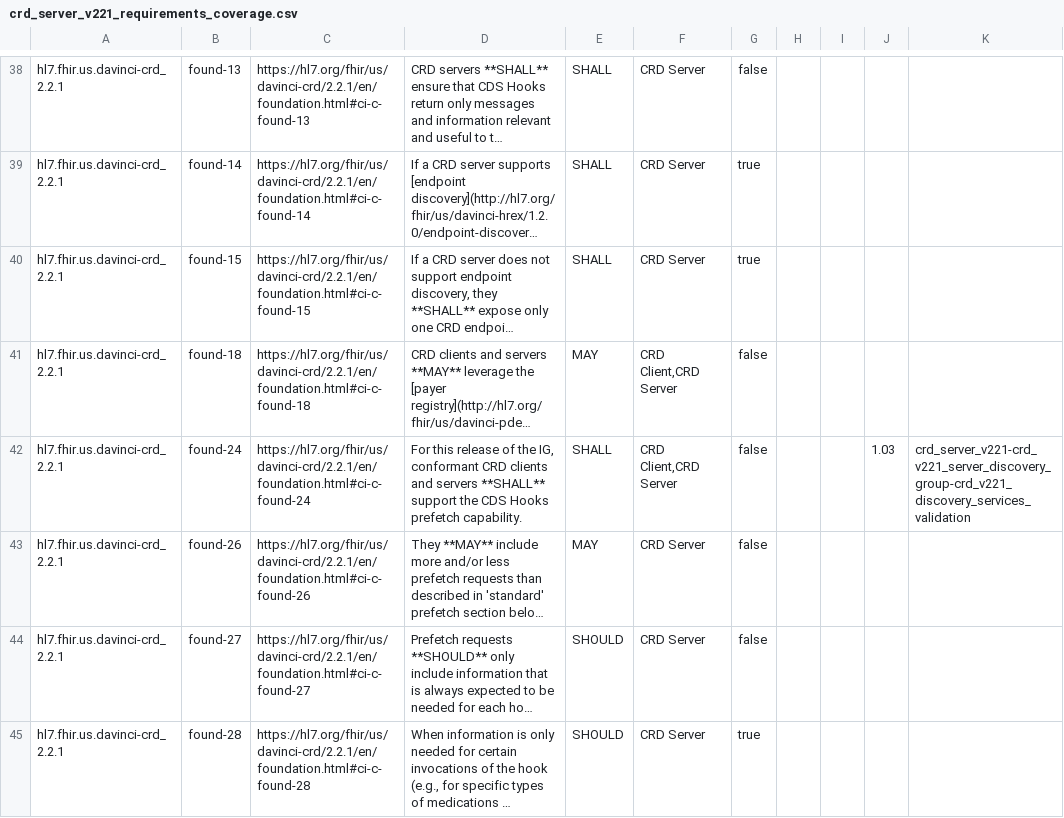
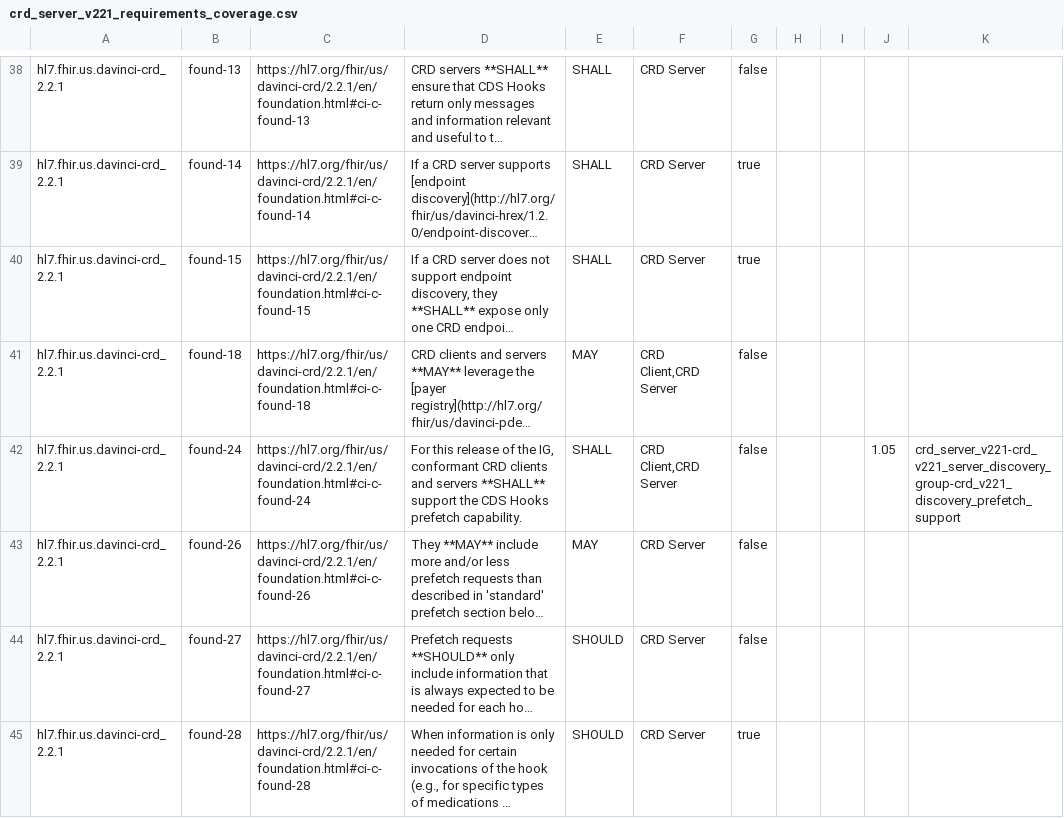
Before and after one commit to inferno-framework/davinci-crd-test-kit, a CSV file: lib/davinci_crd_test_kit/requirements/generated/crd_server_v221_requirements_coverage.csv, drawn as a sheet; only a part is shown, gaps mark what is left out; long unchanged cells end in …; the diff names each change by its address in the sheet, - before the commit and + after, or states it on an @@ line.

Commit message:
regenerate coverage csv

```diff
--- a/lib/davinci_crd_test_kit/requirements/generated/crd_server_v221_requirements_coverage.csv
+++ b/lib/davinci_crd_test_kit/requirements/generated/crd_server_v221_requirements_coverage.csv
-J42: 1.03
+J42: 1.05
-K42: crd_server_v221-crd_v221_server_discovery_group-crd_v221_discovery_services_validation
+K42: crd_server_v221-crd_v221_server_discovery_group-crd_v221_discovery_prefetch_support
```
